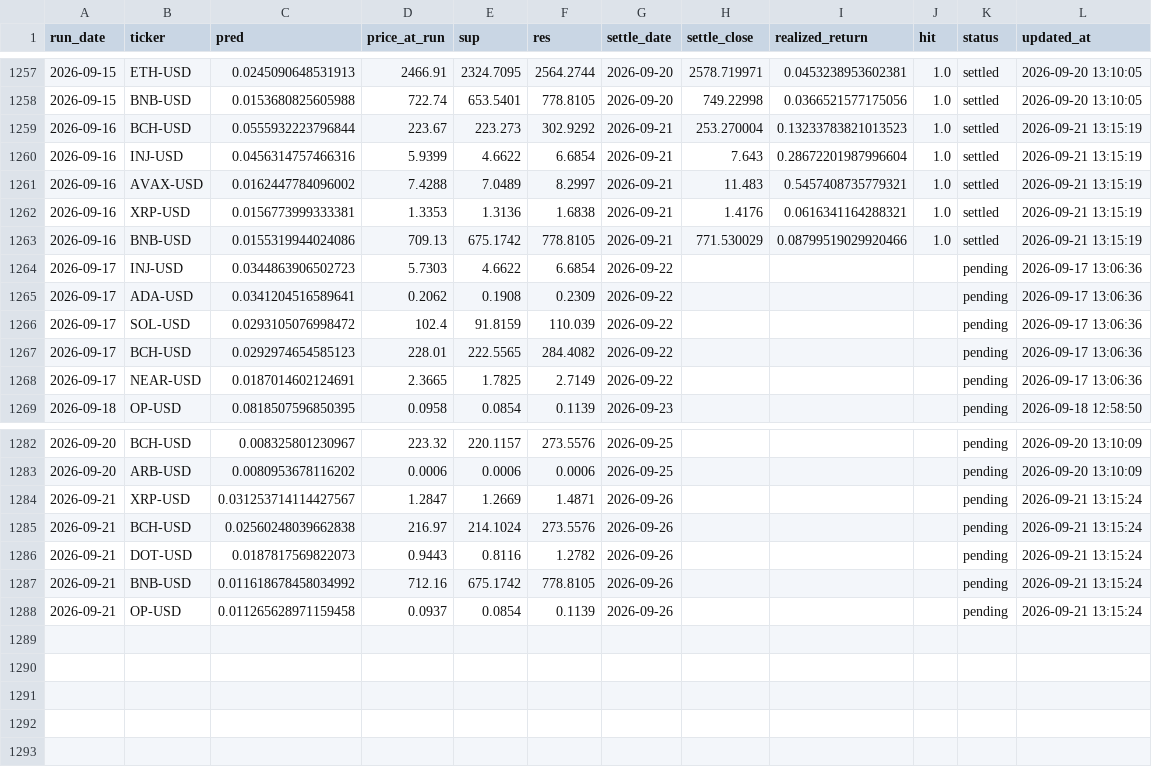
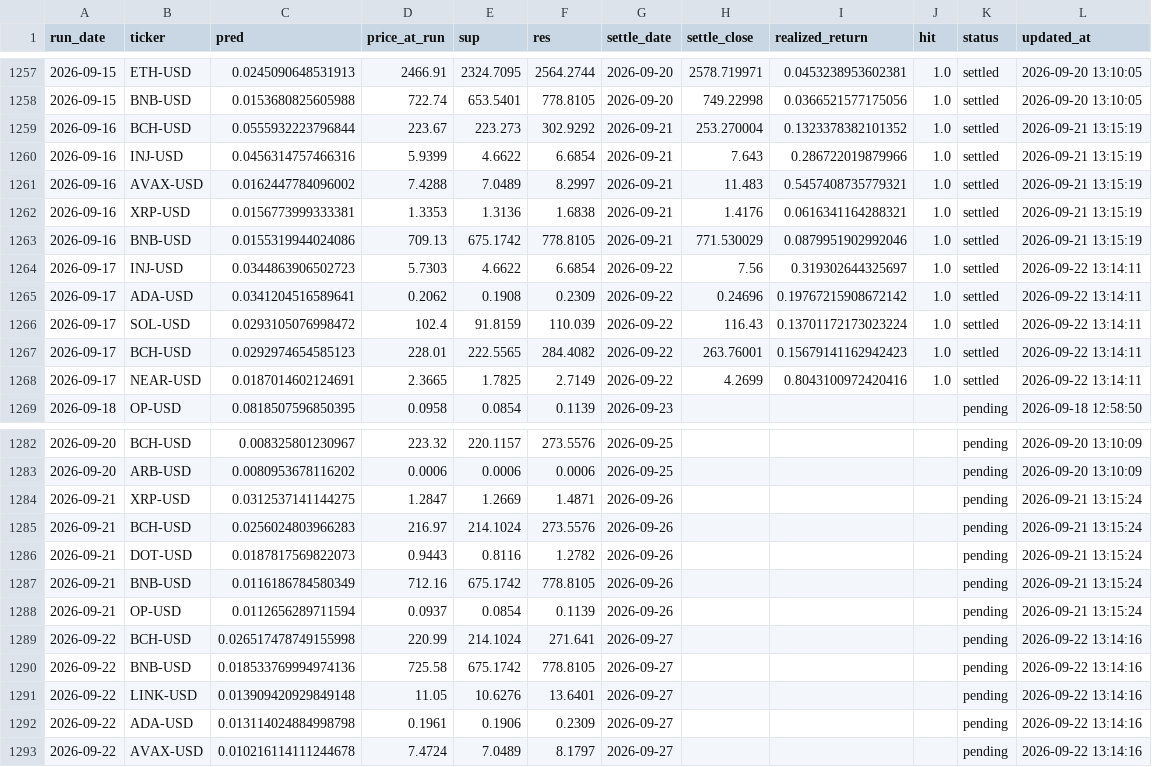
Before and after one commit to chehao0221/crypto-ai-forecast, a CSV file: crypto_history.csv, drawn as a sheet; only a part is shown, gaps mark what is left out.

```diff
--- a/crypto_history.csv
+++ b/crypto_history.csv
@@ -1258,12 +1258,12 @@ run_date,ticker,pred,price_at_run,sup,res,settle_date,settle_close,realized_retu
 2026-09-15,BNB-USD,0.0153680825605988,722.74,653.5401,778.8105,2026-09-20,749.22998,0.0366521577175056,1.0,settled,2026-09-20 13:10:05
-2026-09-16,BCH-USD,0.0555932223796844,223.67,223.273,302.9292,2026-09-21,253.270004,0.13233783821013523,1.0,settled,2026-09-21 13:15:19
-2026-09-16,INJ-USD,0.0456314757466316,5.9399,4.6622,6.6854,2026-09-21,7.643,0.28672201987996604,1.0,settled,2026-09-21 13:15:19
+2026-09-16,BCH-USD,0.0555932223796844,223.67,223.273,302.9292,2026-09-21,253.270004,0.1323378382101352,1.0,settled,2026-09-21 13:15:19
+2026-09-16,INJ-USD,0.0456314757466316,5.9399,4.6622,6.6854,2026-09-21,7.643,0.286722019879966,1.0,settled,2026-09-21 13:15:19
 2026-09-16,AVAX-USD,0.0162447784096002,7.4288,7.0489,8.2997,2026-09-21,11.483,0.5457408735779321,1.0,settled,2026-09-21 13:15:19
 2026-09-16,XRP-USD,0.0156773999333381,1.3353,1.3136,1.6838,2026-09-21,1.4176,0.0616341164288321,1.0,settled,2026-09-21 13:15:19
-2026-09-16,BNB-USD,0.0155319944024086,709.13,675.1742,778.8105,2026-09-21,771.530029,0.08799519029920466,1.0,settled,2026-09-21 13:15:19
-2026-09-17,INJ-USD,0.0344863906502723,5.7303,4.6622,6.6854,2026-09-22,,,,pending,2026-09-17 13:06:36
-2026-09-17,ADA-USD,0.0341204516589641,0.2062,0.1908,0.2309,2026-09-22,,,,pending,2026-09-17 13:06:36
-2026-09-17,SOL-USD,0.0293105076998472,102.4,91.8159,110.039,2026-09-22,,,,pending,2026-09-17 13:06:36
-2026-09-17,BCH-USD,0.0292974654585123,228.01,222.5565,284.4082,2026-09-22,,,,pending,2026-09-17 13:06:36
-2026-09-17,NEAR-USD,0.0187014602124691,2.3665,1.7825,2.7149,2026-09-22,,,,pending,2026-09-17 13:06:36
+2026-09-16,BNB-USD,0.0155319944024086,709.13,675.1742,778.8105,2026-09-21,771.530029,0.0879951902992046,1.0,settled,2026-09-21 13:15:19
+2026-09-17,INJ-USD,0.0344863906502723,5.7303,4.6622,6.6854,2026-09-22,7.56,0.319302644325697,1.0,settled,2026-09-22 13:14:11
+2026-09-17,ADA-USD,0.0341204516589641,0.2062,0.1908,0.2309,2026-09-22,0.24696,0.19767215908672142,1.0,settled,2026-09-22 13:14:11
+2026-09-17,SOL-USD,0.0293105076998472,102.4,91.8159,110.039,2026-09-22,116.43,0.13701172173023224,1.0,settled,2026-09-22 13:14:11
+2026-09-17,BCH-USD,0.0292974654585123,228.01,222.5565,284.4082,2026-09-22,263.76001,0.15679141162942423,1.0,settled,2026-09-22 13:14:11
+2026-09-17,NEAR-USD,0.0187014602124691,2.3665,1.7825,2.7149,2026-09-22,4.2699,0.8043100972420416,1.0,settled,2026-09-22 13:14:11
 2026-09-18,OP-USD,0.0818507596850395,0.0958,0.0854,0.1139,2026-09-23,,,,pending,2026-09-18 12:58:50
@@ -1283,6 +1283,11 @@ run_date,ticker,pred,price_at_run,sup,res,settle_date,settle_close,realized_retu
 2026-09-20,ARB-USD,0.0080953678116202,0.0006,0.0006,0.0006,2026-09-25,,,,pending,2026-09-20 13:10:09
-2026-09-21,XRP-USD,0.031253714114427567,1.2847,1.2669,1.4871,2026-09-26,,,,pending,2026-09-21 13:15:24
-2026-09-21,BCH-USD,0.02560248039662838,216.97,214.1024,273.5576,2026-09-26,,,,pending,2026-09-21 13:15:24
+2026-09-21,XRP-USD,0.0312537141144275,1.2847,1.2669,1.4871,2026-09-26,,,,pending,2026-09-21 13:15:24
+2026-09-21,BCH-USD,0.0256024803966283,216.97,214.1024,273.5576,2026-09-26,,,,pending,2026-09-21 13:15:24
 2026-09-21,DOT-USD,0.0187817569822073,0.9443,0.8116,1.2782,2026-09-26,,,,pending,2026-09-21 13:15:24
-2026-09-21,BNB-USD,0.011618678458034992,712.16,675.1742,778.8105,2026-09-26,,,,pending,2026-09-21 13:15:24
-2026-09-21,OP-USD,0.011265628971159458,0.0937,0.0854,0.1139,2026-09-26,,,,pending,2026-09-21 13:15:24
+2026-09-21,BNB-USD,0.0116186784580349,712.16,675.1742,778.8105,2026-09-26,,,,pending,2026-09-21 13:15:24
+2026-09-21,OP-USD,0.0112656289711594,0.0937,0.0854,0.1139,2026-09-26,,,,pending,2026-09-21 13:15:24
+2026-09-22,BCH-USD,0.026517478749155998,220.99,214.1024,271.641,2026-09-27,,,,pending,2026-09-22 13:14:16
+2026-09-22,BNB-USD,0.018533769994974136,725.58,675.1742,778.8105,2026-09-27,,,,pending,2026-09-22 13:14:16
+2026-09-22,LINK-USD,0.013909420929849148,11.05,10.6276,13.6401,2026-09-27,,,,pending,2026-09-22 13:14:16
+2026-09-22,ADA-USD,0.013114024884998798,0.1961,0.1906,0.2309,2026-09-27,,,,pending,2026-09-22 13:14:16
+2026-09-22,AVAX-USD,0.010216114111244678,7.4724,7.0489,8.1797,2026-09-27,,,,pending,2026-09-22 13:14:16
```
